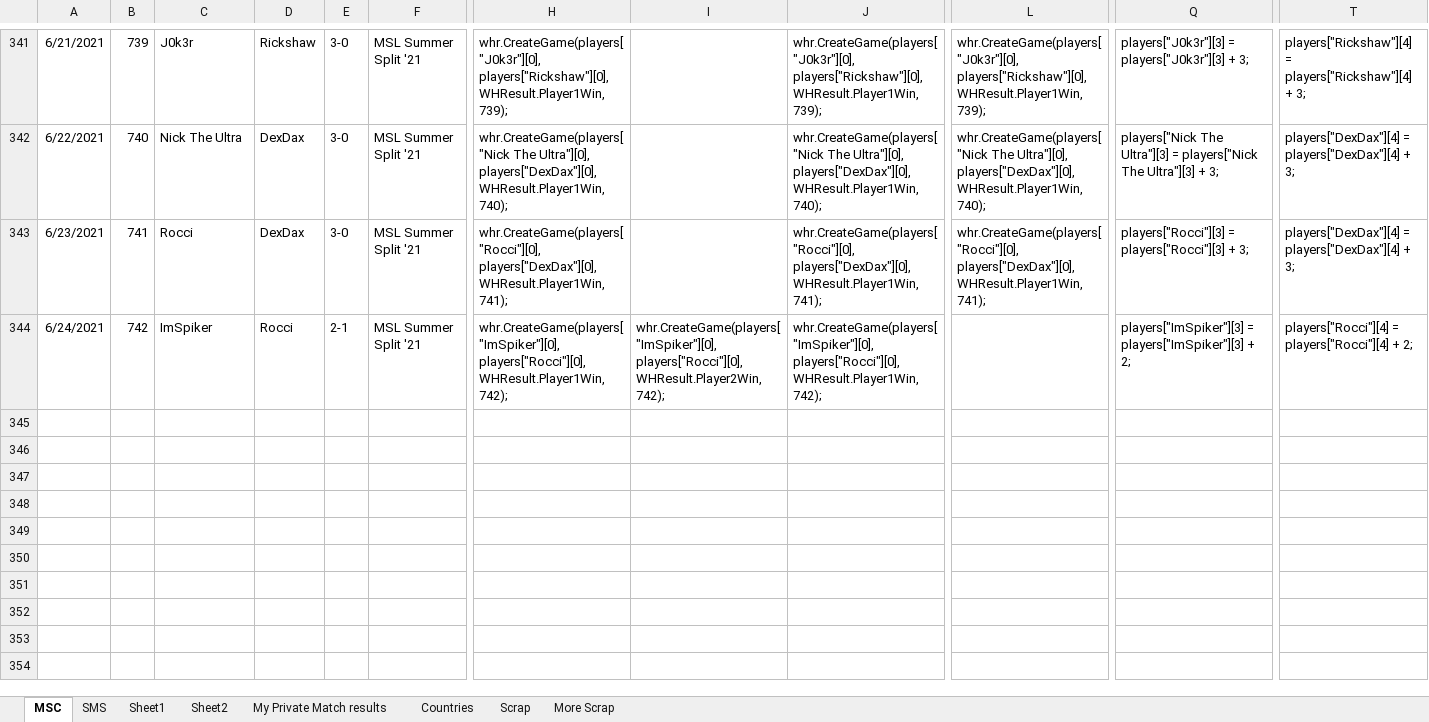
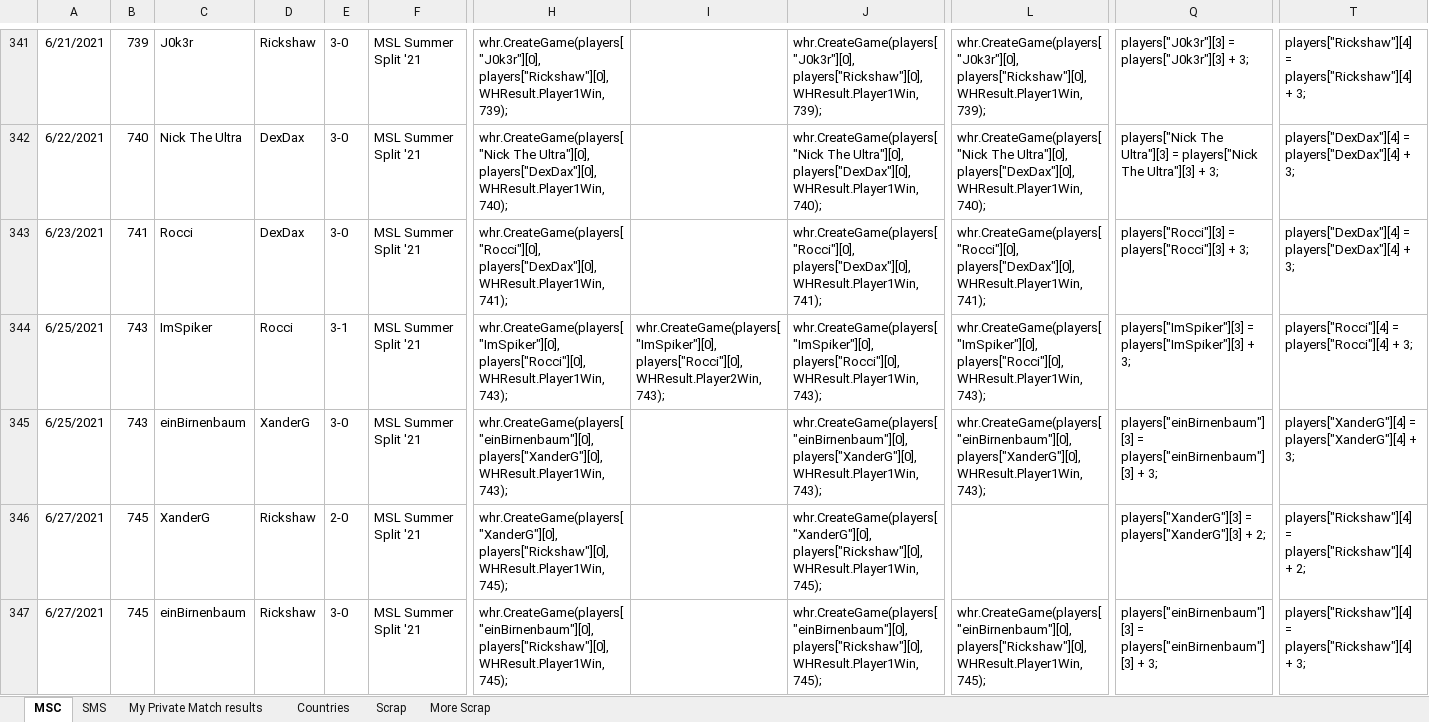
Before and after one commit to Rocci1212/MscTournamentRatings, an Excel workbook: MscTournamentRatings/tourney-results.xlsx, sheet MSC, drawn as a sheet; only a part is shown, gaps mark what is left out; values as stored, in another font and other column widths than the file's, no borders; rows hold the shown columns only; the diff names each change by its address in the sheet, - before the commit and + after, or states it on an @@ line.

```diff
--- a/MscTournamentRatings/tourney-results.xlsx (sheet MSC)
+++ b/MscTournamentRatings/tourney-results.xlsx (sheet MSC)
-sheet tab: Sheet1
-sheet tab: Sheet2
-A344: 6/24/2021
+A344: 6/25/2021
-B344: 742
+B344: 743
-E344: 2-1
+E344: 3-1
-H344: …players["Rocci"][0], WHResult.Player1Win, 742);
+H344: …players["Rocci"][0], WHResult.Player1Win, 743);
-I344: …players["Rocci"][0], WHResult.Player2Win, 742);
+I344: …players["Rocci"][0], WHResult.Player2Win, 743);
-J344: …players["Rocci"][0], WHResult.Player1Win, 742);
+J344: …players["Rocci"][0], WHResult.Player1Win, 743);
-L344: (empty)
+L344: whr.CreateGame(players["ImSpiker"][0], players["Rocci"][0], WHResult.Player1Win, 743);
-Q344: …players["ImSpiker"][3] + 2;
+Q344: …players["ImSpiker"][3] + 3;
-T344: …players["Rocci"][4] + 2;
+T344: …players["Rocci"][4] + 3;
+row 345: 6/25/2021 | 743 | einBirnenbaum | XanderG | 3-0 | MSL Summer Split '21 | whr.CreateGame(players["einBirnenbaum"][0], players["XanderG"][0], WHResult.Player1Win, 743); |  | whr.CreateGame(players["einBirnenbaum"][0], players["XanderG"][0], WHResult.Player1Win, 743); | whr.CreateGame(players["einBirnenbaum"][0], players["XanderG"][0], WHResult.Player1Win, 743); | players["einBirnenbaum"][3] = players["einBirnenbaum"][3] + 3; | players["XanderG"][4] = players["XanderG"][4] + 3;
+row 346: 6/27/2021 | 745 | XanderG | Rickshaw | 2-0 | MSL Summer Split '21 | whr.CreateGame(players["XanderG"][0], players["Rickshaw"][0], WHResult.Player1Win, 745); |  | whr.CreateGame(players["XanderG"][0], players["Rickshaw"][0], WHResult.Player1Win, 745); |  | players["XanderG"][3] = players["XanderG"][3] + 2; | players["Rickshaw"][4] = players["Rickshaw"][4] + 2;
+row 347: 6/27/2021 | 745 | einBirnenbaum | Rickshaw | 3-0 | MSL Summer Split '21 | whr.CreateGame(players["einBirnenbaum"][0], players["Rickshaw"][0], WHResult.Player1Win, 745); |  | whr.CreateGame(players["einBirnenbaum"][0], players["Rickshaw"][0], WHResult.Player1Win, 745); | whr.CreateGame(players["einBirnenbaum"][0], players["Rickshaw"][0], WHResult.Player1Win, 745); | players["einBirnenbaum"][3] = players["einBirnenbaum"][3] + 3; | players["Rickshaw"][4] = players["Rickshaw"][4] + 3;
```
Also changed, not shown: sheet SMS, 1 other file.
